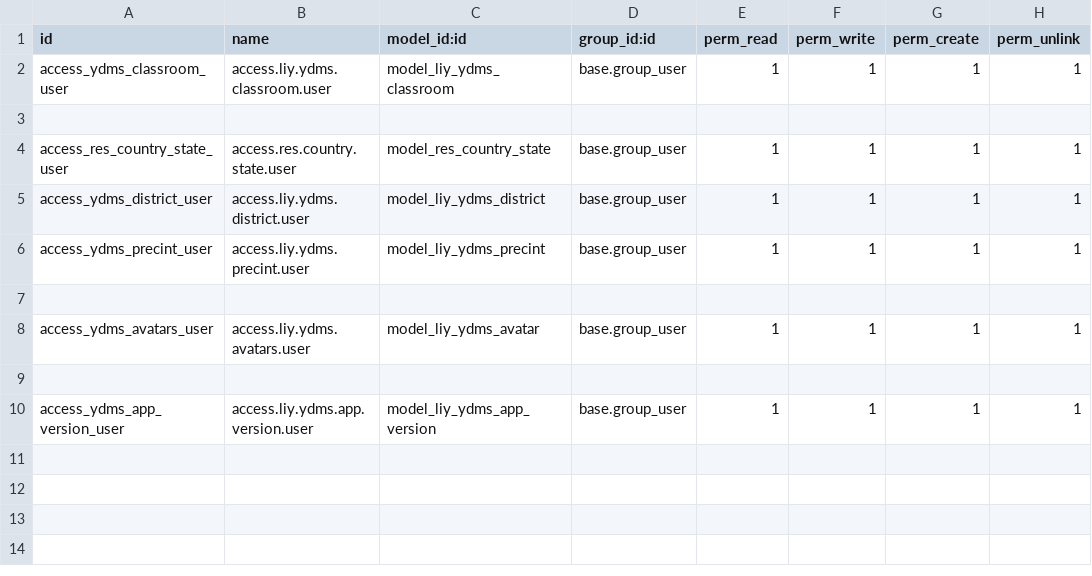
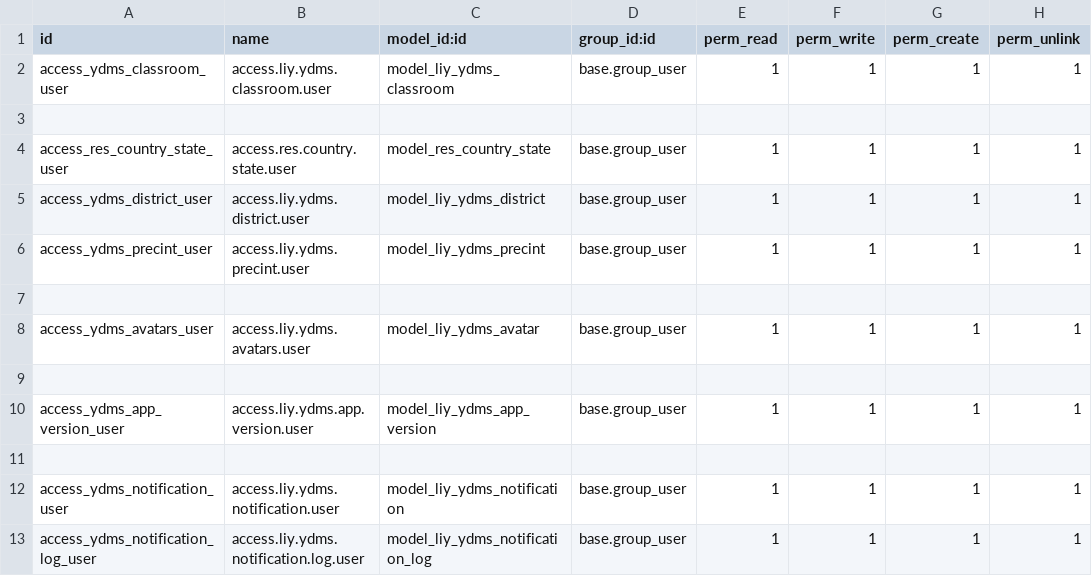
Before and after one commit to Leaderinyou-2025/ydms-odoo-backend, a CSV file: ydms/security/ir.model.access.csv, drawn as a sheet.

Commit message:
Phân quyền model Thông báo

```diff
--- a/ydms/security/ir.model.access.csv
+++ b/ydms/security/ir.model.access.csv
@@ -10 +10,4 @@ access_ydms_avatars_user,access.liy.ydms.avatars.user,model_liy_ydms_avatar,base
 access_ydms_app_version_user,access.liy.ydms.app.version.user,model_liy_ydms_app_version,base.group_user,1,1,1,1
+
+access_ydms_notification_user,access.liy.ydms.notification.user,model_liy_ydms_notification,base.group_user,1,1,1,1
+access_ydms_notification_log_user,access.liy.ydms.notification.log.user,model_liy_ydms_notification_log,base.group_user,1,1,1,1
```
